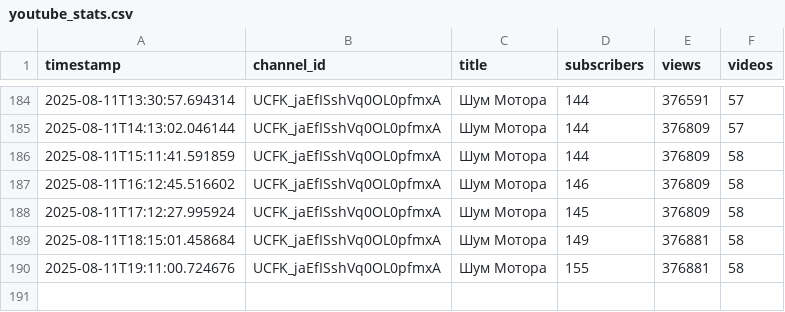
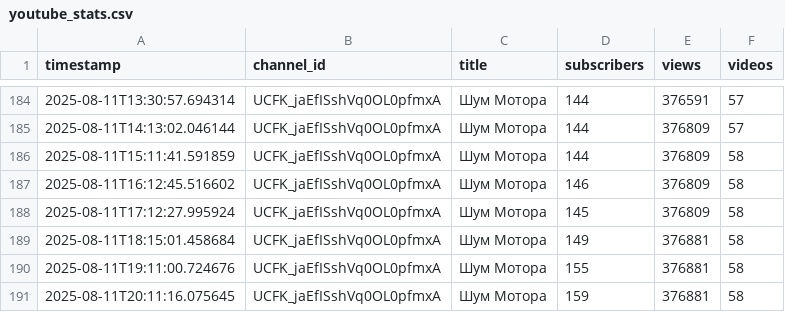
Before and after one commit to Sigurd313/ai-media-empire-analytics, a CSV file: data/youtube_stats.csv, drawn as a sheet; only a part is shown, gaps mark what is left out.

```diff
--- a/data/youtube_stats.csv
+++ b/data/youtube_stats.csv
@@ -190 +190,2 @@ timestamp,channel_id,title,subscribers,views,videos
 2025-08-11T19:11:00.724676,UCFK_jaEfISshVq0OL0pfmxA,Шум Мотора,155,376881,58
+2025-08-11T20:11:16.075645,UCFK_jaEfISshVq0OL0pfmxA,Шум Мотора,159,376881,58
```
Also changed, not shown: 1 other file.
